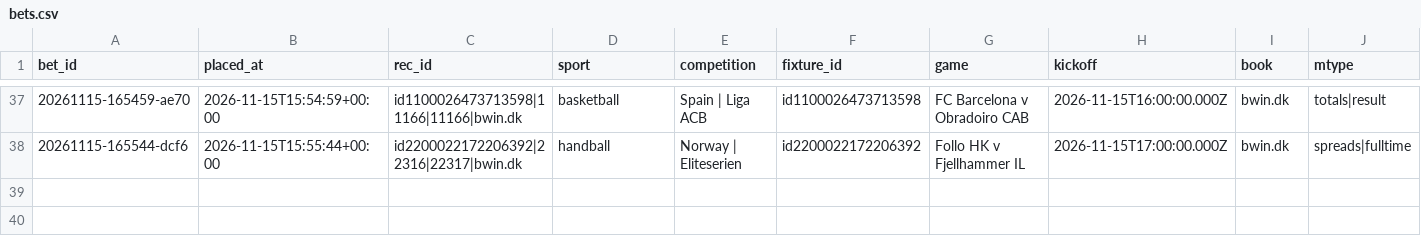
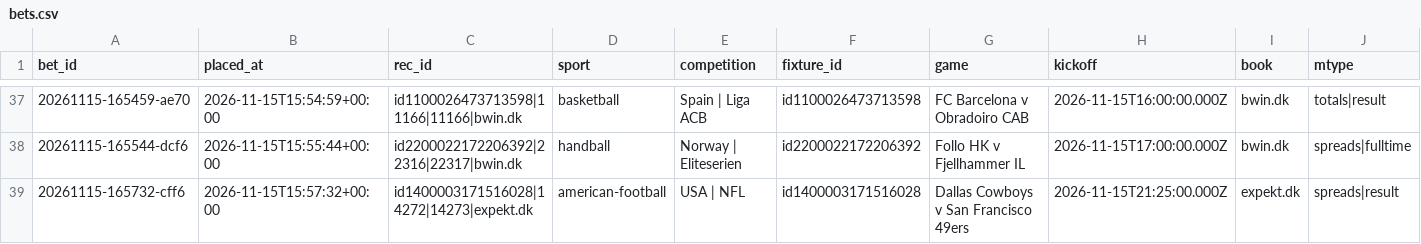
Before and after one commit to lukkeodds/livetest-log, a CSV file: data/bets.csv, drawn as a sheet; only a part is shown, gaps mark what is left out; rows hold the shown columns only; the diff names each change by its address in the sheet, - before the commit and + after, or states it on an @@ line.

```diff
--- a/data/bets.csv
+++ b/data/bets.csv
+row 39: 20261115-165732-cff6 | 2026-11-15T15:57:32+00:00 | id1400003171516028|14272|14273|expekt.dk | american-football | USA | NFL | id1400003171516028 | Dallas Cowboys v San Francisco 49ers | 2026-11-15T21:25:00.000Z | expekt.dk | spreads|result
```
Also changed, not shown: data/notified.csv, 2 other files.
